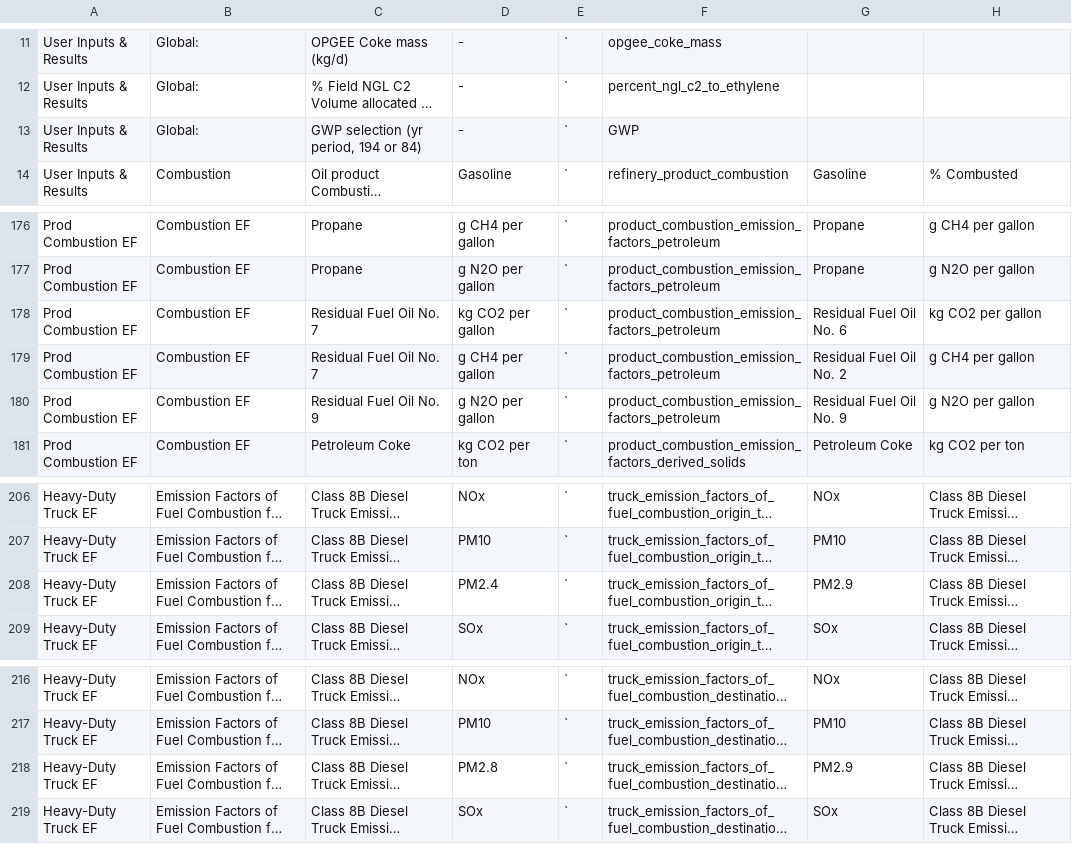
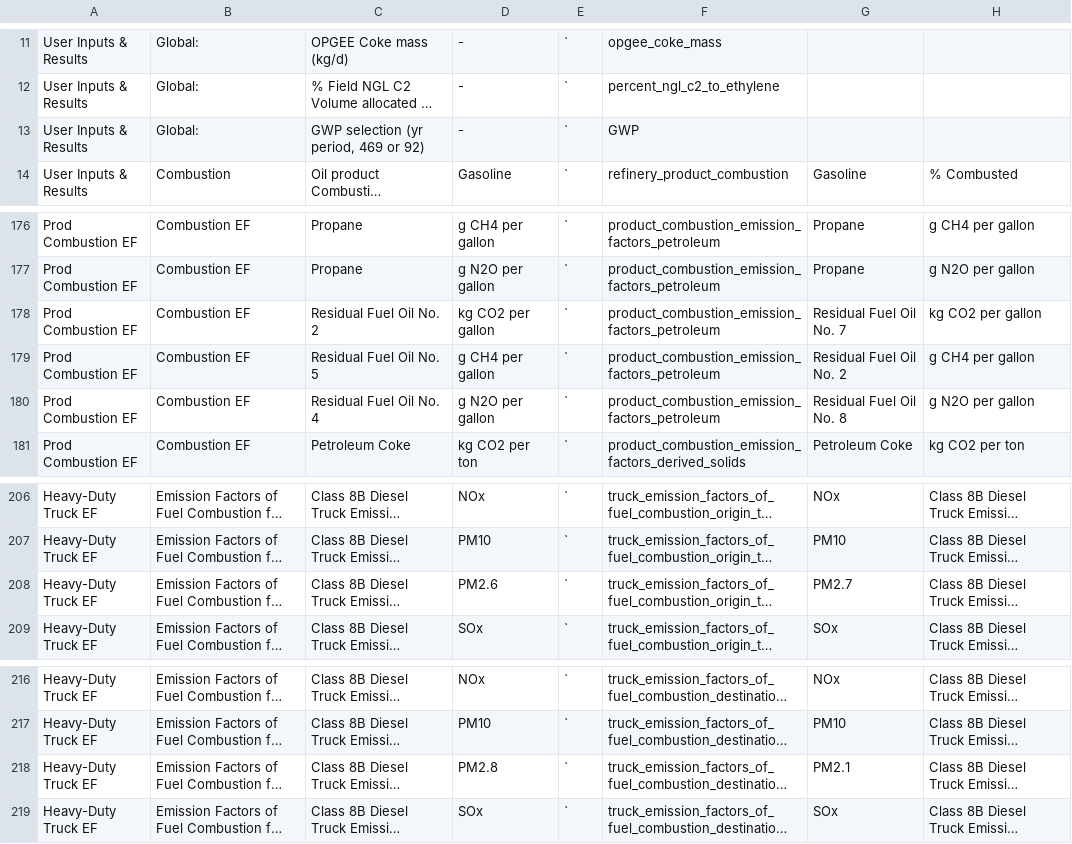
Before and after one commit to RMI/OPEM, a CSV file: src/opem/input/input_lookup/input_lookup.csv, drawn as a sheet; only a part is shown, gaps mark what is left out; long unchanged cells end in …; the diff covers the shown part only; the diff names each change by its address in the sheet, - before the commit and + after, or states it on an @@ line.

```diff
--- a/src/opem/input/input_lookup/input_lookup.csv
+++ b/src/opem/input/input_lookup/input_lookup.csv
-C13: GWP selection (yr period, 194 or 84)
+C13: GWP selection (yr period, 469 or 92)
-C178: Residual Fuel Oil No. 7
+C178: Residual Fuel Oil No. 2
-G178: Residual Fuel Oil No. 6
+G178: Residual Fuel Oil No. 7
-C179: Residual Fuel Oil No. 7
+C179: Residual Fuel Oil No. 5
-C180: Residual Fuel Oil No. 9
+C180: Residual Fuel Oil No. 4
-G180: Residual Fuel Oil No. 9
+G180: Residual Fuel Oil No. 8
-D208: PM2.4
+D208: PM2.6
-G208: PM2.9
+G208: PM2.7
-G218: PM2.9
+G218: PM2.1
```
Also changed, not shown: 2 added rows and 28 edited cells elsewhere in this file, opem_output.csv, 3 other files.
